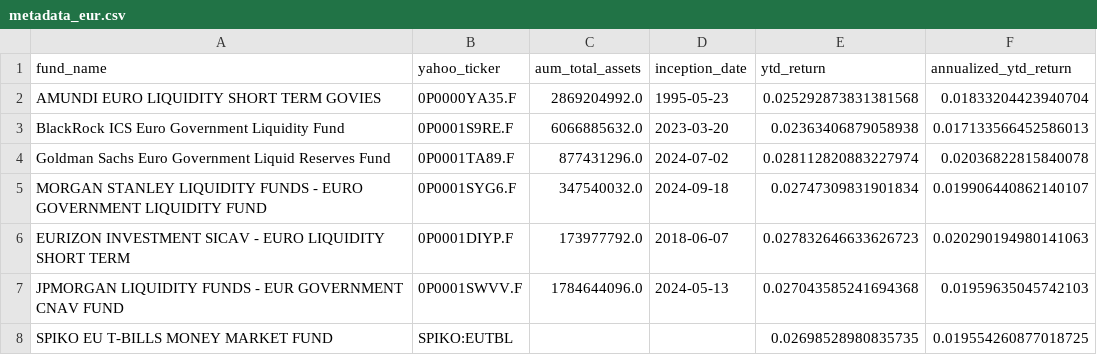
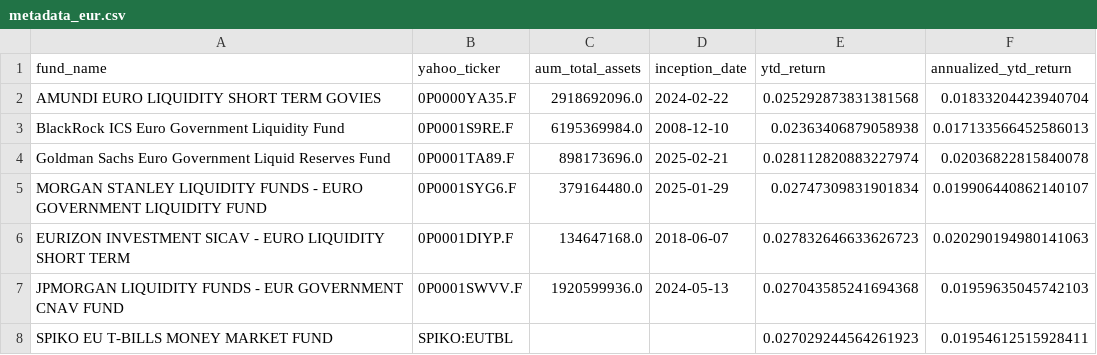
Before and after one commit to Walbrex31/daily-nav, a CSV file: metadata_eur.csv, drawn as a sheet.

```diff
--- a/metadata_eur.csv
+++ b/metadata_eur.csv
@@ -1,8 +1,8 @@
 fund_name,yahoo_ticker,aum_total_assets,inception_date,ytd_return,annualized_ytd_return
-AMUNDI EURO LIQUIDITY SHORT TERM GOVIES,0P0000YA35.F,2869204992.0,1995-05-23,0.025292873831381568,0.01833204423940704
-BlackRock ICS Euro Government Liquidity Fund,0P0001S9RE.F,6066885632.0,2023-03-20,0.02363406879058938,0.017133566452586013
-Goldman Sachs Euro Government Liquid Reserves Fund,0P0001TA89.F,877431296.0,2024-07-02,0.028112820883227974,0.02036822815840078
-MORGAN STANLEY LIQUIDITY FUNDS - EURO GOVERNMENT LIQUIDITY FUND,0P0001SYG6.F,347540032.0,2024-09-18,0.02747309831901834,0.019906440862140107
-EURIZON INVESTMENT SICAV - EURO LIQUIDITY SHORT TERM,0P0001DIYP.F,173977792.0,2018-06-07,0.027832646633626723,0.020290194980141063
-JPMORGAN LIQUIDITY FUNDS - EUR GOVERNMENT CNAV FUND,0P0001SWVV.F,1784644096.0,2024-05-13,0.027043585241694368,0.01959635045742103
-SPIKO EU T-BILLS MONEY MARKET FUND,SPIKO:EUTBL,,,0.02698528980835735,0.019554260877018725
+AMUNDI EURO LIQUIDITY SHORT TERM GOVIES,0P0000YA35.F,2918692096.0,2024-02-22,0.025292873831381568,0.01833204423940704
+BlackRock ICS Euro Government Liquidity Fund,0P0001S9RE.F,6195369984.0,2008-12-10,0.02363406879058938,0.017133566452586013
+Goldman Sachs Euro Government Liquid Reserves Fund,0P0001TA89.F,898173696.0,2025-02-21,0.028112820883227974,0.02036822815840078
+MORGAN STANLEY LIQUIDITY FUNDS - EURO GOVERNMENT LIQUIDITY FUND,0P0001SYG6.F,379164480.0,2025-01-29,0.02747309831901834,0.019906440862140107
+EURIZON INVESTMENT SICAV - EURO LIQUIDITY SHORT TERM,0P0001DIYP.F,134647168.0,2018-06-07,0.027832646633626723,0.020290194980141063
+JPMORGAN LIQUIDITY FUNDS - EUR GOVERNMENT CNAV FUND,0P0001SWVV.F,1920599936.0,2024-05-13,0.027043585241694368,0.01959635045742103
+SPIKO EU T-BILLS MONEY MARKET FUND,SPIKO:EUTBL,,,0.027029244564261923,0.01954612515928411
```
Also changed, not shown: metadata_usd.csv, nav_eur.csv, 3 other files.
